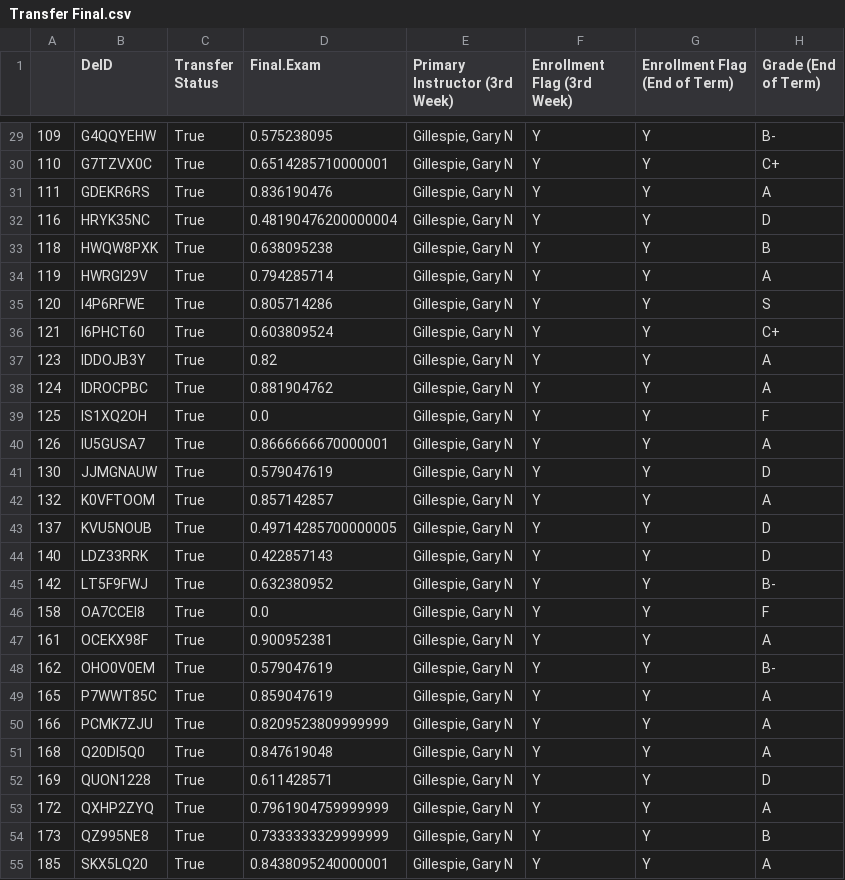
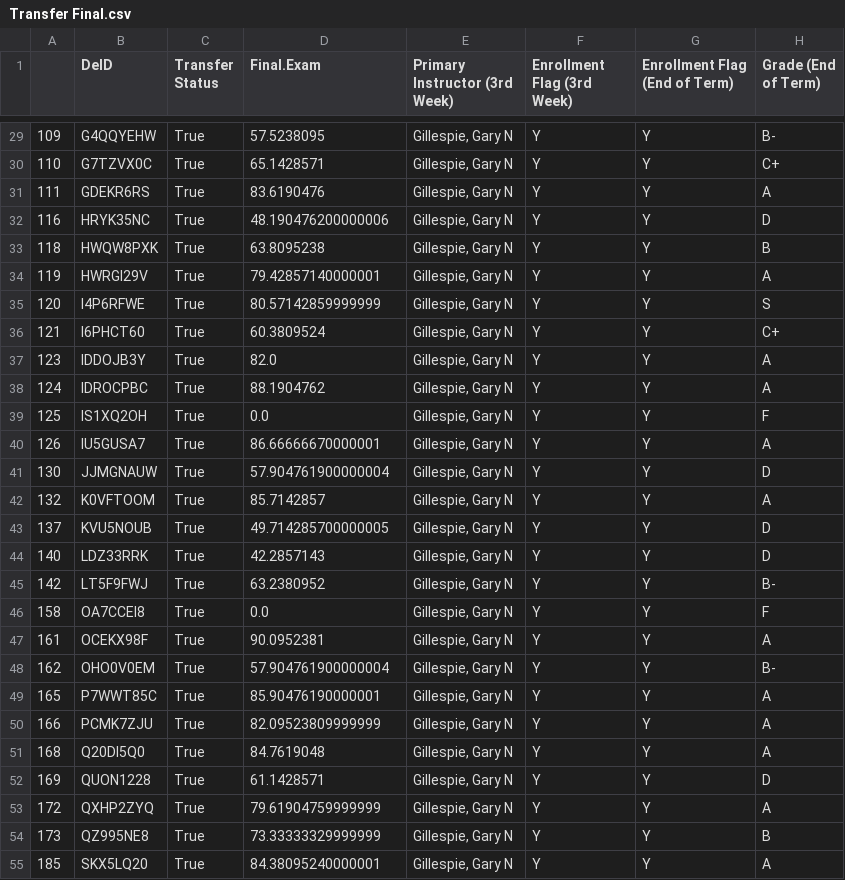
Before and after one commit to navinamahesh/Python-research-prep, a CSV file: CSE12/Transfer Final.csv, drawn as a sheet; only a part is shown, gaps mark what is left out; the diff covers the shown part only.

```diff
--- a/CSE12/Transfer Final.csv
+++ b/CSE12/Transfer Final.csv
@@ -29,27 +29,27 @@
-109,G4QQYEHW,True,0.575238095,"Gillespie, Gary N                  ",Y,Y,B-
-110,G7TZVX0C,True,0.6514285710000001,"Gillespie, Gary N                  ",Y,Y,C+
-111,GDEKR6RS,True,0.836190476,"Gillespie, Gary N                  ",Y,Y,A
-116,HRYK35NC,True,0.48190476200000004,"Gillespie, Gary N                  ",Y,Y,D
-118,HWQW8PXK,True,0.638095238,"Gillespie, Gary N                  ",Y,Y,B
-119,HWRGI29V,True,0.794285714,"Gillespie, Gary N                  ",Y,Y,A
-120,I4P6RFWE,True,0.805714286,"Gillespie, Gary N                  ",Y,Y,S
-121,I6PHCT60,True,0.603809524,"Gillespie, Gary N                  ",Y,Y,C+
-123,IDDOJB3Y,True,0.82,"Gillespie, Gary N                  ",Y,Y,A
-124,IDROCPBC,True,0.881904762,"Gillespie, Gary N                  ",Y,Y,A
+109,G4QQYEHW,True,57.5238095,"Gillespie, Gary N                  ",Y,Y,B-
+110,G7TZVX0C,True,65.1428571,"Gillespie, Gary N                  ",Y,Y,C+
+111,GDEKR6RS,True,83.6190476,"Gillespie, Gary N                  ",Y,Y,A
+116,HRYK35NC,True,48.190476200000006,"Gillespie, Gary N                  ",Y,Y,D
+118,HWQW8PXK,True,63.8095238,"Gillespie, Gary N                  ",Y,Y,B
+119,HWRGI29V,True,79.42857140000001,"Gillespie, Gary N                  ",Y,Y,A
+120,I4P6RFWE,True,80.57142859999999,"Gillespie, Gary N                  ",Y,Y,S
+121,I6PHCT60,True,60.3809524,"Gillespie, Gary N                  ",Y,Y,C+
+123,IDDOJB3Y,True,82.0,"Gillespie, Gary N                  ",Y,Y,A
+124,IDROCPBC,True,88.1904762,"Gillespie, Gary N                  ",Y,Y,A
 125,IS1XQ2OH,True,0.0,"Gillespie, Gary N                  ",Y,Y,F
-126,IU5GUSA7,True,0.8666666670000001,"Gillespie, Gary N                  ",Y,Y,A
-130,JJMGNAUW,True,0.579047619,"Gillespie, Gary N                  ",Y,Y,D
-132,K0VFTOOM,True,0.857142857,"Gillespie, Gary N                  ",Y,Y,A
-137,KVU5NOUB,True,0.49714285700000005,"Gillespie, Gary N                  ",Y,Y,D
-140,LDZ33RRK,True,0.422857143,"Gillespie, Gary N                  ",Y,Y,D
-142,LT5F9FWJ,True,0.632380952,"Gillespie, Gary N                  ",Y,Y,B-
+126,IU5GUSA7,True,86.66666670000001,"Gillespie, Gary N                  ",Y,Y,A
+130,JJMGNAUW,True,57.904761900000004,"Gillespie, Gary N                  ",Y,Y,D
+132,K0VFTOOM,True,85.7142857,"Gillespie, Gary N                  ",Y,Y,A
+137,KVU5NOUB,True,49.714285700000005,"Gillespie, Gary N                  ",Y,Y,D
+140,LDZ33RRK,True,42.2857143,"Gillespie, Gary N                  ",Y,Y,D
+142,LT5F9FWJ,True,63.2380952,"Gillespie, Gary N                  ",Y,Y,B-
 158,OA7CCEI8,True,0.0,"Gillespie, Gary N                  ",Y,Y,F
-161,OCEKX98F,True,0.900952381,"Gillespie, Gary N                  ",Y,Y,A
-162,OHO0V0EM,True,0.579047619,"Gillespie, Gary N                  ",Y,Y,B-
-165,P7WWT85C,True,0.859047619,"Gillespie, Gary N                  ",Y,Y,A
-166,PCMK7ZJU,True,0.8209523809999999,"Gillespie, Gary N                  ",Y,Y,A
-168,Q20DI5Q0,True,0.847619048,"Gillespie, Gary N                  ",Y,Y,A
-169,QUON1228,True,0.611428571,"Gillespie, Gary N                  ",Y,Y,D
-172,QXHP2ZYQ,True,0.7961904759999999,"Gillespie, Gary N                  ",Y,Y,A
-173,QZ995NE8,True,0.7333333329999999,"Gillespie, Gary N                  ",Y,Y,B
-185,SKX5LQ20,True,0.8438095240000001,"Gillespie, Gary N                  ",Y,Y,A
+161,OCEKX98F,True,90.0952381,"Gillespie, Gary N                  ",Y,Y,A
+162,OHO0V0EM,True,57.904761900000004,"Gillespie, Gary N                  ",Y,Y,B-
+165,P7WWT85C,True,85.90476190000001,"Gillespie, Gary N                  ",Y,Y,A
+166,PCMK7ZJU,True,82.09523809999999,"Gillespie, Gary N                  ",Y,Y,A
+168,Q20DI5Q0,True,84.7619048,"Gillespie, Gary N                  ",Y,Y,A
+169,QUON1228,True,61.1428571,"Gillespie, Gary N                  ",Y,Y,D
+172,QXHP2ZYQ,True,79.61904759999999,"Gillespie, Gary N                  ",Y,Y,A
+173,QZ995NE8,True,73.33333329999999,"Gillespie, Gary N                  ",Y,Y,B
+185,SKX5LQ20,True,84.38095240000001,"Gillespie, Gary N                  ",Y,Y,A
```
Also changed, not shown: 33 edited cells elsewhere in this file, CSE12/Transfer Overall.csv, CSE8A/Native Final.csv, 14 other files.
